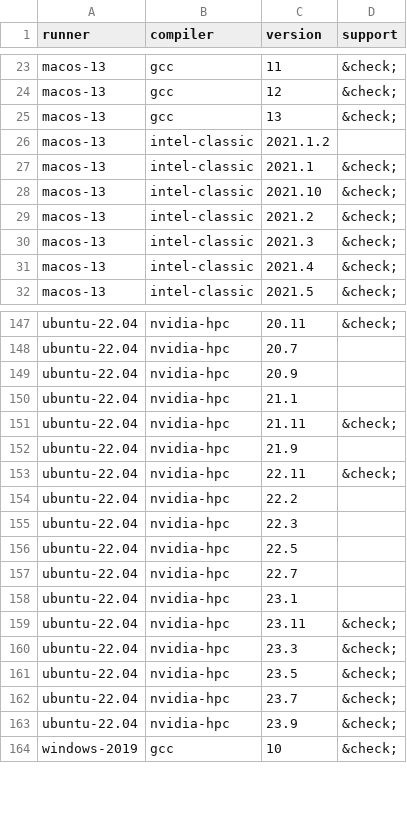
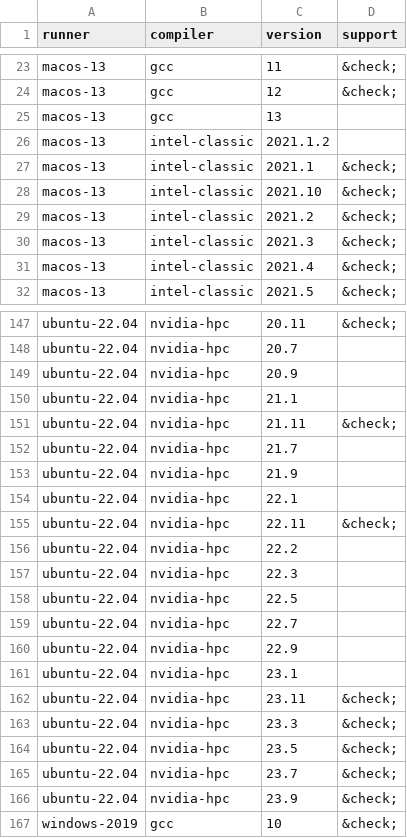
Before and after one commit to fortran-lang/setup-fortran, a CSV file: .github/compat/long_compat.csv, drawn as a sheet; only a part is shown, gaps mark what is left out.

```diff
--- a/.github/compat/long_compat.csv
+++ b/.github/compat/long_compat.csv
@@ -24,3 +24,3 @@ macos-13,gcc,11,&check;
 macos-13,gcc,12,&check;
-macos-13,gcc,13,&check;
+macos-13,gcc,13,
 macos-13,intel-classic,2021.1.2,
@@ -151,3 +151,5 @@ ubuntu-22.04,nvidia-hpc,21.1,
 ubuntu-22.04,nvidia-hpc,21.11,&check;
+ubuntu-22.04,nvidia-hpc,21.7,
 ubuntu-22.04,nvidia-hpc,21.9,
+ubuntu-22.04,nvidia-hpc,22.1,
 ubuntu-22.04,nvidia-hpc,22.11,&check;
@@ -157,2 +159,3 @@ ubuntu-22.04,nvidia-hpc,22.5,
 ubuntu-22.04,nvidia-hpc,22.7,
+ubuntu-22.04,nvidia-hpc,22.9,
 ubuntu-22.04,nvidia-hpc,23.1,
```
Also changed, not shown: .github/compat/compat.csv, 1 other file.
